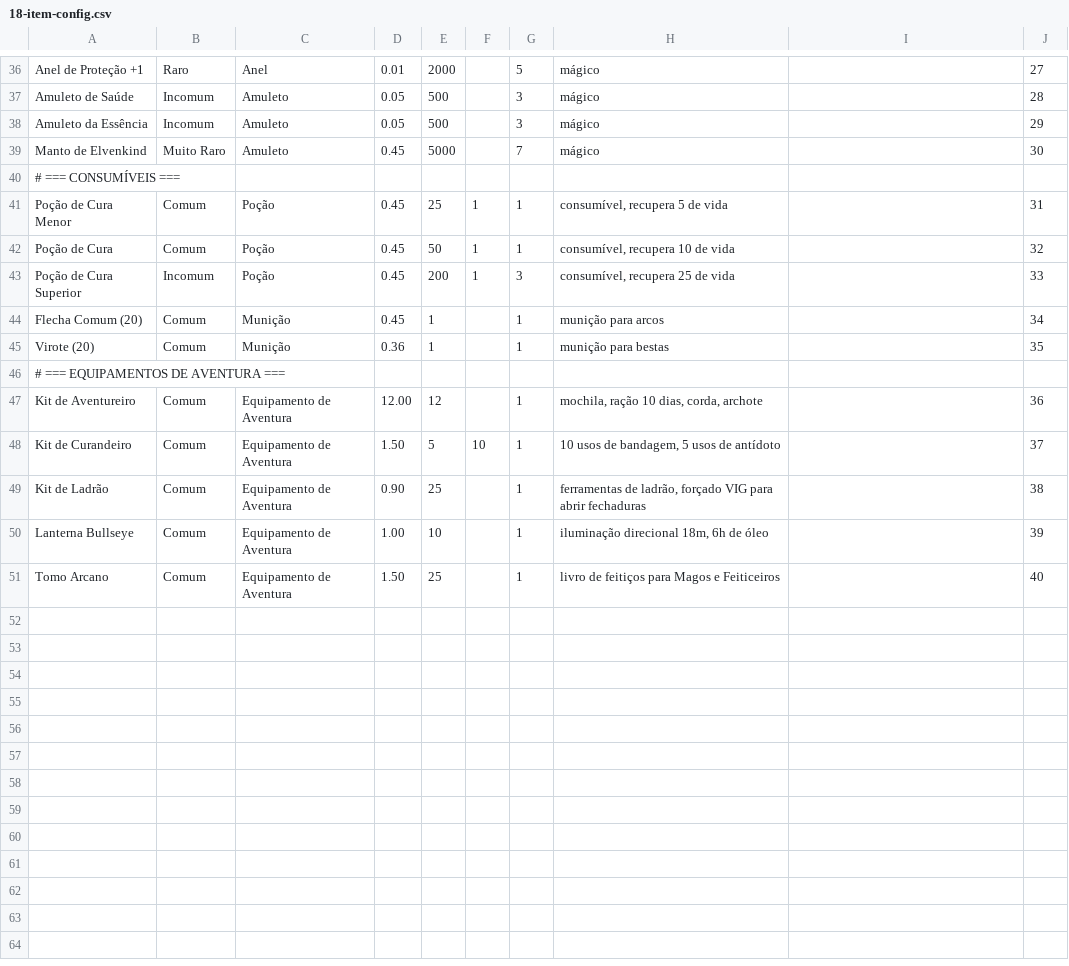
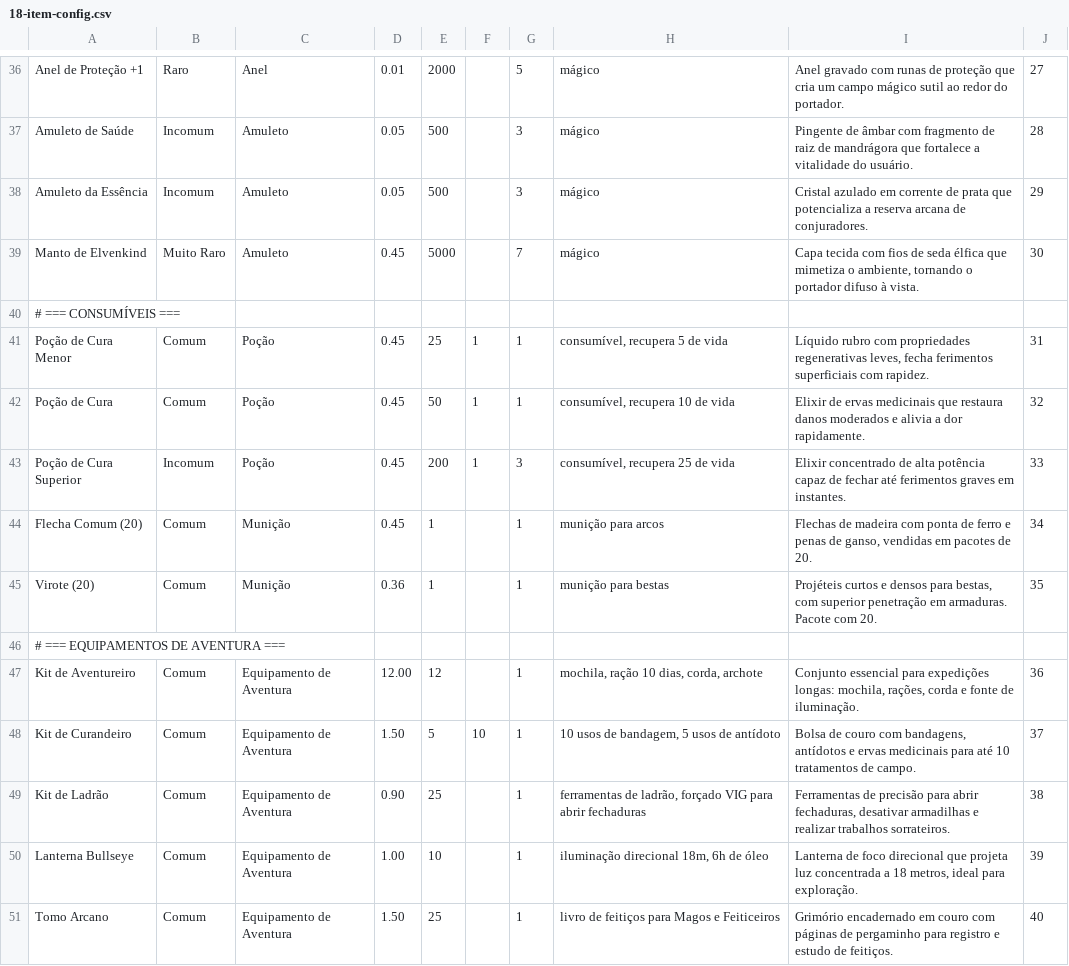
Before and after one commit to CarlosDemetrio/sistema-hydroom-rpg-back-end, a CSV file: docs/revisao-game-default/csv/18-item-config.csv, drawn as a sheet; only a part is shown, gaps mark what is left out; the diff covers the shown part only; the diff names each change by its address in the sheet, - before the commit and + after, or states it on an @@ line.

```diff
--- a/docs/revisao-game-default/csv/18-item-config.csv
+++ b/docs/revisao-game-default/csv/18-item-config.csv
-I36: (empty)
+I36: Anel gravado com runas de proteção que cria um campo mágico sutil ao redor do portador.
-I37: (empty)
+I37: Pingente de âmbar com fragmento de raiz de mandrágora que fortalece a vitalidade do usuário.
-I38: (empty)
+I38: Cristal azulado em corrente de prata que potencializa a reserva arcana de conjuradores.
-I39: (empty)
+I39: Capa tecida com fios de seda élfica que mimetiza o ambiente, tornando o portador difuso à vista.
-I41: (empty)
+I41: Líquido rubro com propriedades regenerativas leves, fecha ferimentos superficiais com rapidez.
-I42: (empty)
+I42: Elixir de ervas medicinais que restaura danos moderados e alivia a dor rapidamente.
-I43: (empty)
+I43: Elixir concentrado de alta potência capaz de fechar até ferimentos graves em instantes.
-I44: (empty)
+I44: Flechas de madeira com ponta de ferro e penas de ganso, vendidas em pacotes de 20.
-I45: (empty)
+I45: Projéteis curtos e densos para bestas, com superior penetração em armaduras. Pacote com 20.
-I47: (empty)
+I47: Conjunto essencial para expedições longas: mochila, rações, corda e fonte de iluminação.
-I48: (empty)
+I48: Bolsa de couro com bandagens, antídotos e ervas medicinais para até 10 tratamentos de campo.
-I49: (empty)
+I49: Ferramentas de precisão para abrir fechaduras, desativar armadilhas e realizar trabalhos sorrateiros.
-I50: (empty)
+I50: Lanterna de foco direcional que projeta luz concentrada a 18 metros, ideal para exploração.
-I51: (empty)
+I51: Grimório encadernado em couro com páginas de pergaminho para registro e estudo de feitiços.
```
Also changed, not shown: 26 edited cells elsewhere in this file, docs/revisao-game-default/csv/05-dado-prospeccao-config.csv, docs/revisao-game-default/csv/09-bonus-config.csv, 10 other files.
